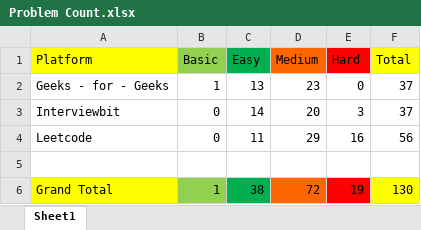
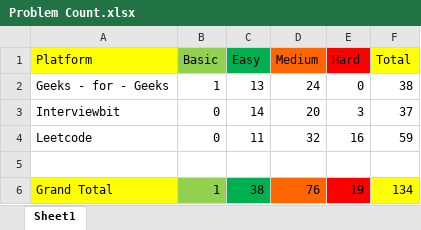
Before and after one commit to shagil77/DSA_Sheet_Solution, an Excel workbook: Problem Count.xlsx, sheet Sheet1, drawn as a sheet; values as stored, in another font and other column widths than the file's, no borders; the diff names each change by its address in the sheet, - before the commit and + after, or states it on an @@ line.

```diff
--- a/Problem Count.xlsx (sheet Sheet1)
+++ b/Problem Count.xlsx (sheet Sheet1)
-D2 (Medium): 23
+D2 (Medium): 24
-F2 (Total): 37
+F2 (Total): 38
-D4 (Medium): 29
+D4 (Medium): 32
-F4 (Total): 56
+F4 (Total): 59
-D6 (Medium): 72
+D6 (Medium): 76
-F6 (Total): 130
+F6 (Total): 134
```
Also changed, not shown: DSA Sheet by Arsh (45 Days Plan).xlsx, 6 other files.
